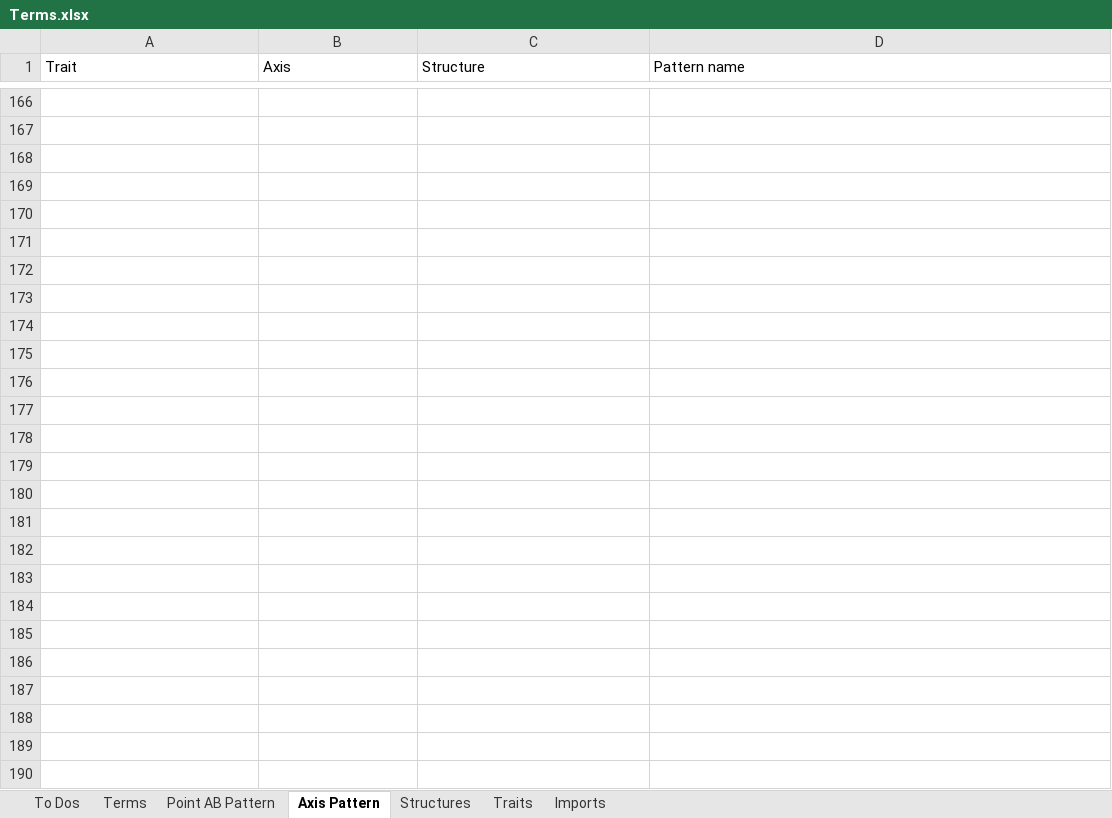
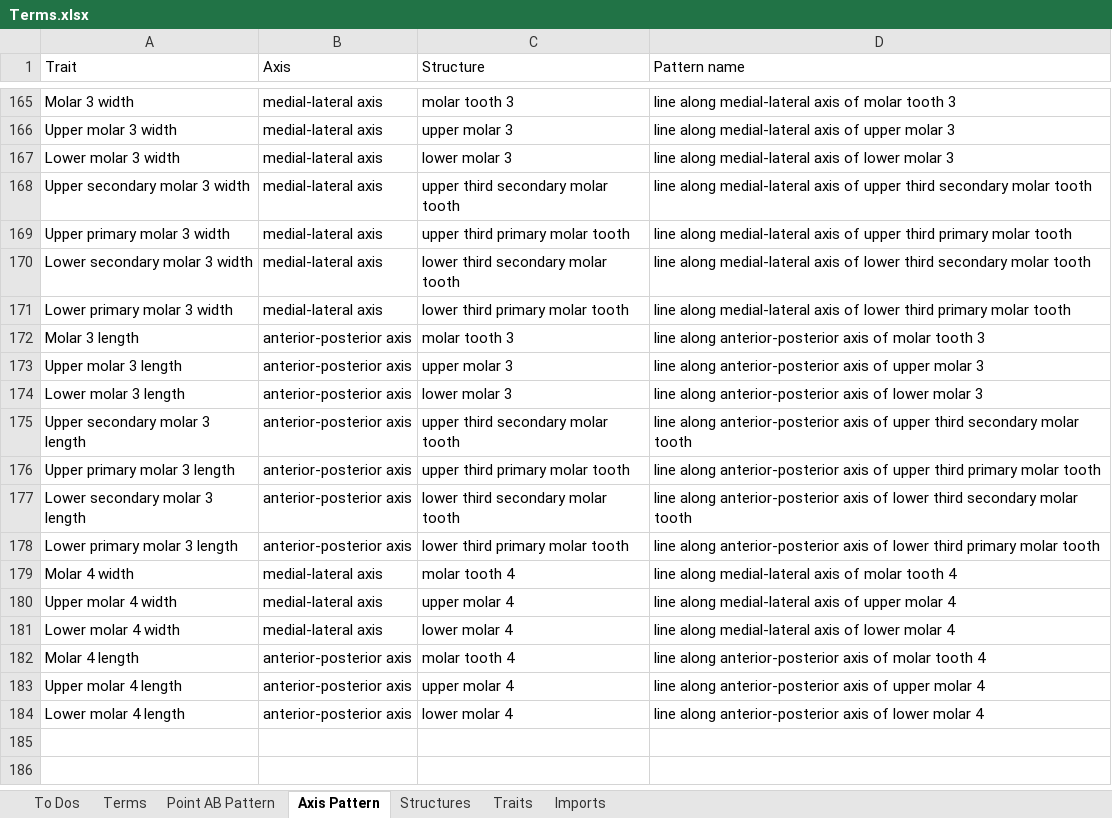
Before and after one commit to futres/fovt, an Excel workbook: Terms.xlsx, sheet Axis Pattern, drawn as a sheet; only a part is shown, gaps mark what is left out; values as stored, in another font and other column widths than the file's, no borders; removed rows and columns are numbered as before the commit, all else as after; the diff covers the shown part only; the diff names each change by its address in the sheet, - before the commit and + after, or states it on an @@ line.

Commit message:
Added molar length and width terms

```diff
--- a/Terms.xlsx (sheet Axis Pattern)
+++ b/Terms.xlsx (sheet Axis Pattern)
-row 165: (empty)
+row 165: Molar 3 width | medial-lateral axis | molar tooth 3 | line along medial-lateral axis of molar tooth 3
-row 166: (empty)
+row 166: Upper molar 3 width | medial-lateral axis | upper molar 3 | line along medial-lateral axis of upper molar 3
-row 167: (empty)
+row 167: Lower molar 3 width | medial-lateral axis | lower molar 3 | line along medial-lateral axis of lower molar 3
-row 168: (empty)
+row 168: Upper secondary molar 3 width | medial-lateral axis | upper third secondary molar tooth | line along medial-lateral axis of upper third secondary molar tooth
-row 169: (empty)
+row 169: Upper primary molar 3 width | medial-lateral axis | upper third primary molar tooth | line along medial-lateral axis of upper third primary molar tooth
-row 170: (empty)
+row 170: Lower secondary molar 3 width | medial-lateral axis | lower third secondary molar tooth | line along medial-lateral axis of lower third secondary molar tooth
-row 171: (empty)
+row 171: Lower primary molar 3 width | medial-lateral axis | lower third primary molar tooth | line along medial-lateral axis of lower third primary molar tooth
-row 172: (empty)
+row 172: Molar 3 length | anterior-posterior axis | molar tooth 3 | line along anterior-posterior axis of molar tooth 3
-row 173: (empty)
+row 173: Upper molar 3 length | anterior-posterior axis | upper molar 3 | line along anterior-posterior axis of upper molar 3
-row 174: (empty)
+row 174: Lower molar 3 length | anterior-posterior axis | lower molar 3 | line along anterior-posterior axis of lower molar 3
-row 175: (empty)
+row 175: Upper secondary molar 3 length | anterior-posterior axis | upper third secondary molar tooth | line along anterior-posterior axis of upper third secondary molar tooth
-row 176: (empty)
+row 176: Upper primary molar 3 length | anterior-posterior axis | upper third primary molar tooth | line along anterior-posterior axis of upper third primary molar tooth
-row 177: (empty)
+row 177: Lower secondary molar 3 length | anterior-posterior axis | lower third secondary molar tooth | line along anterior-posterior axis of lower third secondary molar tooth
-row 178: (empty)
+row 178: Lower primary molar 3 length | anterior-posterior axis | lower third primary molar tooth | line along anterior-posterior axis of lower third primary molar tooth
-row 179: (empty)
+row 179: Molar 4 width | medial-lateral axis | molar tooth 4 | line along medial-lateral axis of molar tooth 4
-row 180: (empty)
+row 180: Upper molar 4 width | medial-lateral axis | upper molar 4 | line along medial-lateral axis of upper molar 4
-row 181: (empty)
+row 181: Lower molar 4 width | medial-lateral axis | lower molar 4 | line along medial-lateral axis of lower molar 4
-row 182: (empty)
+row 182: Molar 4 length | anterior-posterior axis | molar tooth 4 | line along anterior-posterior axis of molar tooth 4
-row 183: (empty)
+row 183: Upper molar 4 length | anterior-posterior axis | upper molar 4 | line along anterior-posterior axis of upper molar 4
-row 184: (empty)
+row 184: Lower molar 4 length | anterior-posterior axis | lower molar 4 | line along anterior-posterior axis of lower molar 4
-row 186: (empty)
-row 187: (empty)
-row 188: (empty)
```
Also changed, not shown: 1 removed row and 86 edited cells elsewhere in this sheet, sheet Structures, sheet Terms.
